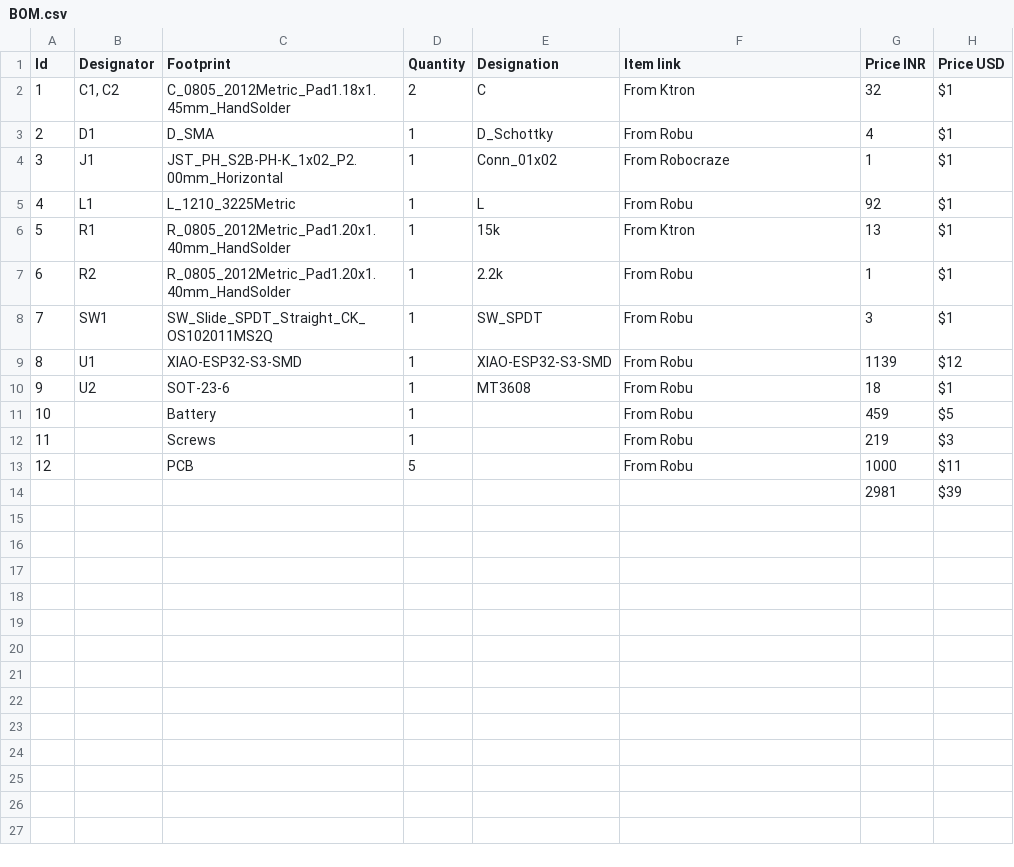
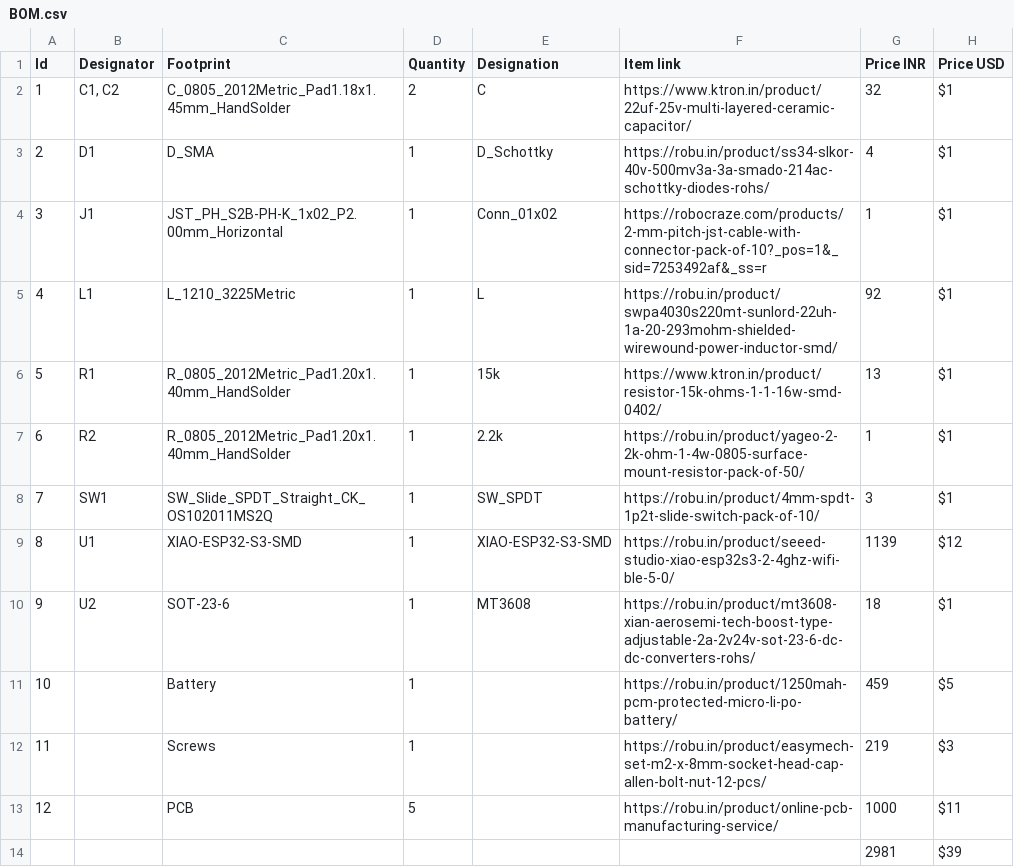
Before and after one commit to Loml-1989/USB2BLE, a CSV file: BOM.csv, drawn as a sheet.

```diff
--- a/BOM.csv
+++ b/BOM.csv
@@ -1,14 +1,14 @@
 Id,Designator,Footprint,Quantity,Designation,Item link,Price INR,Price USD
-1,"C1, C2",C_0805_2012Metric_Pad1.18x1.45mm_HandSolder,2,C,From Ktron,32,$1
-2,D1,D_SMA,1,D_Schottky,From Robu,4,$1
-3,J1,JST_PH_S2B-PH-K_1x02_P2.00mm_Horizontal,1,Conn_01x02,From Robocraze,1,$1
-4,L1,L_1210_3225Metric,1,L,From Robu,92,$1
-5,R1,R_0805_2012Metric_Pad1.20x1.40mm_HandSolder,1,15k,From Ktron,13,$1
-6,R2,R_0805_2012Metric_Pad1.20x1.40mm_HandSolder,1,2.2k,From Robu,1,$1
-7,SW1,SW_Slide_SPDT_Straight_CK_OS102011MS2Q,1,SW_SPDT,From Robu,3,$1
-8,U1,XIAO-ESP32-S3-SMD,1,XIAO-ESP32-S3-SMD,From Robu,1139,$12
-9,U2,SOT-23-6,1,MT3608,From Robu,18,$1
-10,,Battery,1,,From Robu,459,$5
-11,,Screws,1,,From Robu,219,$3
-12,,PCB,5,,From Robu,1000,$11
+1,"C1, C2",C_0805_2012Metric_Pad1.18x1.45mm_HandSolder,2,C,https://www.ktron.in/product/22uf-25v-multi-layered-ceramic-capacitor/,32,$1
+2,D1,D_SMA,1,D_Schottky,https://robu.in/product/ss34-slkor-40v-500mv3a-3a-smado-214ac-schottky-diodes-rohs/,4,$1
+3,J1,JST_PH_S2B-PH-K_1x02_P2.00mm_Horizontal,1,Conn_01x02,https://robocraze.com/products/2-mm-pitch-jst-cable-with-connector-pack-of-10?_pos=1&_sid=7253492af&_ss=r,1,$1
+4,L1,L_1210_3225Metric,1,L,https://robu.in/product/swpa4030s220mt-sunlord-22uh-1a-20-293mohm-shielded-wirewound-power-inductor-smd/,92,$1
+5,R1,R_0805_2012Metric_Pad1.20x1.40mm_HandSolder,1,15k,https://www.ktron.in/product/resistor-15k-ohms-1-1-16w-smd-0402/,13,$1
+6,R2,R_0805_2012Metric_Pad1.20x1.40mm_HandSolder,1,2.2k,https://robu.in/product/yageo-2-2k-ohm-1-4w-0805-surface-mount-resistor-pack-of-50/,1,$1
+7,SW1,SW_Slide_SPDT_Straight_CK_OS102011MS2Q,1,SW_SPDT,https://robu.in/product/4mm-spdt-1p2t-slide-switch-pack-of-10/,3,$1
+8,U1,XIAO-ESP32-S3-SMD,1,XIAO-ESP32-S3-SMD,https://robu.in/product/seeed-studio-xiao-esp32s3-2-4ghz-wifi-ble-5-0/,1139,$12
+9,U2,SOT-23-6,1,MT3608,https://robu.in/product/mt3608-xian-aerosemi-tech-boost-type-adjustable-2a-2v24v-sot-23-6-dc-dc-converters-rohs/,18,$1
+10,,Battery,1,,https://robu.in/product/1250mah-pcm-protected-micro-li-po-battery/,459,$5
+11,,Screws,1,,https://robu.in/product/easymech-set-m2-x-8mm-socket-head-cap-allen-bolt-nut-12-pcs/,219,$3
+12,,PCB,5,,https://robu.in/product/online-pcb-manufacturing-service/,1000,$11
 ,,,,,,2981,$39
```
Also changed, not shown: 8 other files.
